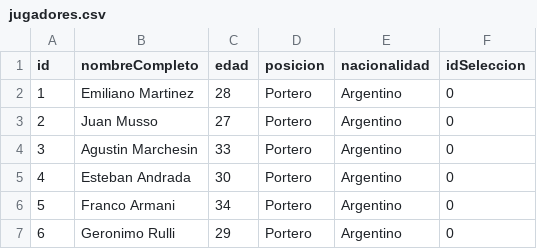
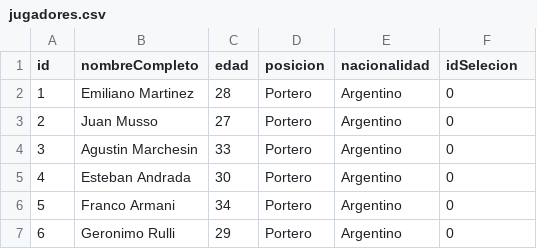
Before and after one commit to Manugarcia20/Tps_laboratorio_1, a CSV file: TP_03/jugadores.csv, drawn as a sheet; only a part is shown.

```diff
--- a/TP_03/jugadores.csv
+++ b/TP_03/jugadores.csv
@@ -1,2 +1,2 @@
-id,nombreCompleto,edad,posicion,nacionalidad,idSeleccion
+id,nombreCompleto,edad,posicion,nacionalidad,idSelecion
 1,Emiliano Martinez,28,Portero,Argentino,0
```
Also changed, not shown: TP_03/selecciones.csv, 11 other files.
